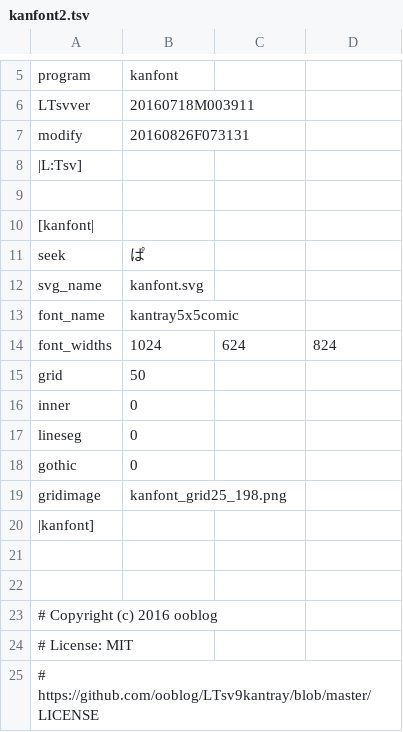
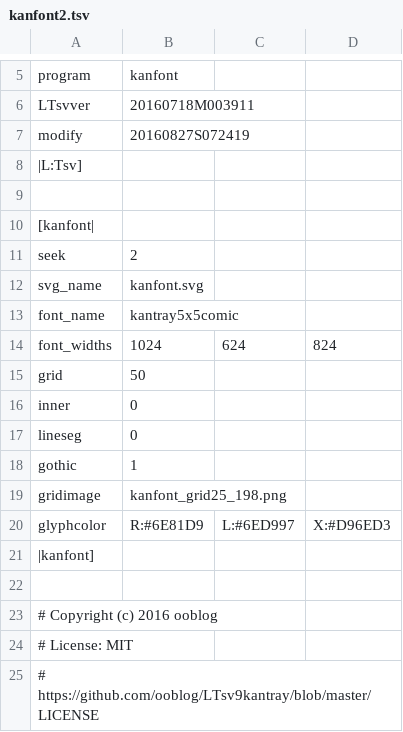
Before and after one commit to ooblog/LTsv10kanedit, a TSV file: kanfont2.tsv, drawn as a sheet; only a part is shown, gaps mark what is left out.

Commit message:
「kanfont2.py」で「活」「漫」のフォント切り替え表示が可能に。

```diff
--- a/kanfont2.tsv
+++ b/kanfont2.tsv
@@ -6,3 +6,3 @@ program	kanfont
 LTsvver	20160718M003911
-modify	20160826F073131
+modify	20160827S072419
 |L:Tsv]
@@ -10,3 +10,3 @@ modify	20160826F073131
 [kanfont|
-seek	ぱ
+seek	2
 svg_name	kanfont.svg
@@ -17,6 +17,6 @@ inner	0
 lineseg	0
-gothic	0
+gothic	1
 gridimage	kanfont_grid25_198.png
+glyphcolor	R:#6E81D9	L:#6ED997	X:#D96ED3
 |kanfont]
-
 
```
Also changed, not shown: LTsv/kanchar.tsv, LTsv/kanglyph.tsv, 3 other files.
